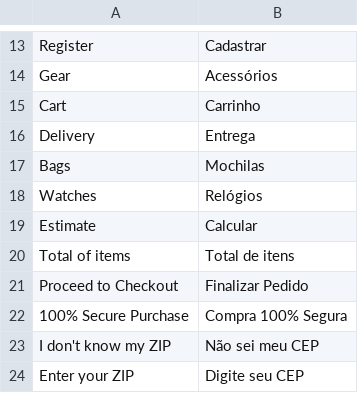
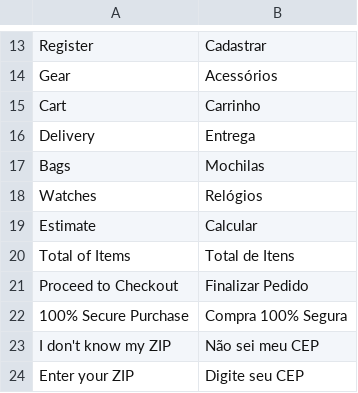
Before and after one commit to luizdevfelipe/magento-innovation, a CSV file: src/app/design/frontend/Avanti/innovation/i18n/pt_BR.csv, drawn as a sheet; only a part is shown, gaps mark what is left out.

Commit message:
Update pt_BR.csv

```diff
--- a/src/app/design/frontend/Avanti/innovation/i18n/pt_BR.csv
+++ b/src/app/design/frontend/Avanti/innovation/i18n/pt_BR.csv
@@ -19,3 +19,3 @@
 "Estimate", "Calcular"
-"Total of items", "Total de itens"
+"Total of Items", "Total de Itens"
 "Proceed to Checkout", "Finalizar Pedido"
```
